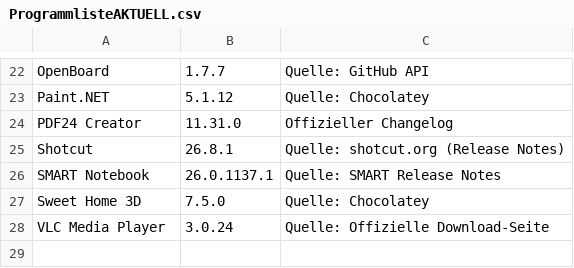
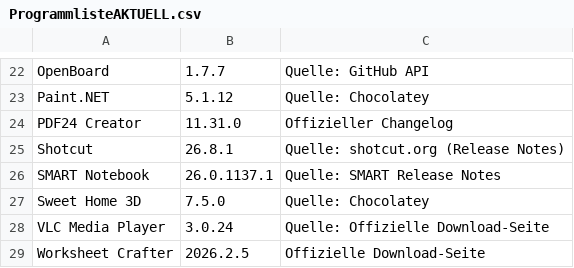
Before and after one commit to loufrance/Software-Monitor-v2, a CSV file: ProgrammlisteAKTUELL.csv, drawn as a sheet; only a part is shown, gaps mark what is left out; the diff names each change by its address in the sheet, - before the commit and + after, or states it on an @@ line.

```diff
--- a/ProgrammlisteAKTUELL.csv
+++ b/ProgrammlisteAKTUELL.csv
+row 29: Worksheet Crafter | 2026.2.5 | Offizielle Download-Seite
```
